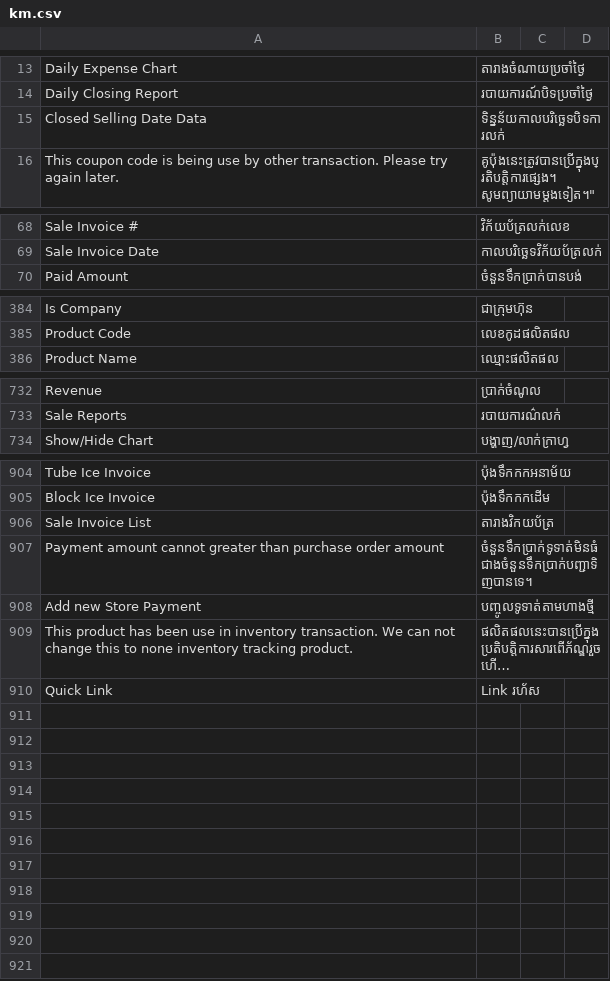
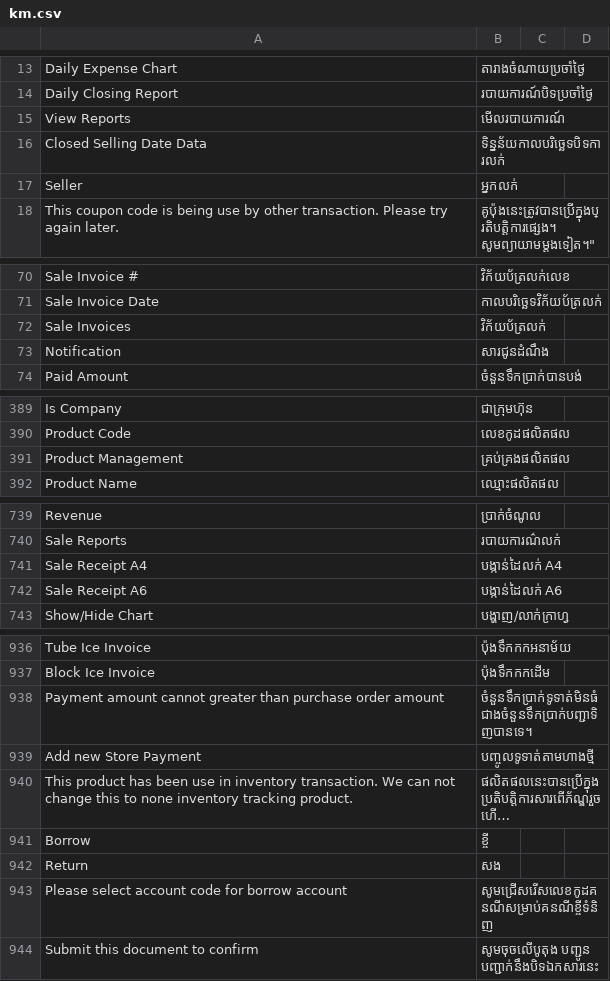
Before and after one commit to tespheakdeyesoftix/ice_factory_management_system, a CSV file: ice_factory_management_system/translations/km.csv, drawn as a sheet; only a part is shown, gaps mark what is left out; long unchanged cells end in …; removed rows and columns are numbered as before the commit, all else as after; the diff covers the shown part only; the diff names each change by its address in the sheet, - before the commit and + after, or states it on an @@ line.

```diff
--- a/ice_factory_management_system/translations/km.csv
+++ b/ice_factory_management_system/translations/km.csv
+row 15: View Reports | មើលរបាយការណ៍
+row 17: Seller | អ្នកលក់
+row 72: Sale Invoices | វិក័យប័ត្រលក់
+row 73: Notification | សារជូនដំណឹង
+row 391: Product Management | គ្រប់គ្រងផលិតផល
+row 741: Sale Receipt A4 | បង្កាន់ដៃលក់ A4
+row 742: Sale Receipt A6 | បង្កាន់ដៃលក់ A6
-row 906: Sale Invoice List | តារាងវិកយប័ត្រ
-row 910: Quick Link | Link រហ័ស
+row 941: Borrow | ខ្ចី
+row 942: Return | សង
+row 943: Please select account code for borrow account | សូមជ្រើសរើសលេខកូដគនណីសម្រាប់គនណីខ្ចីទំនិញ
+row 944: Submit this document to confirm | សូមចុចលើបូតុង បញ្ជូន បញ្ជាក់នឹងបិទឯកសារនេះ
```
Also changed, not shown: 25 added rows elsewhere in this file, 38 other files.
